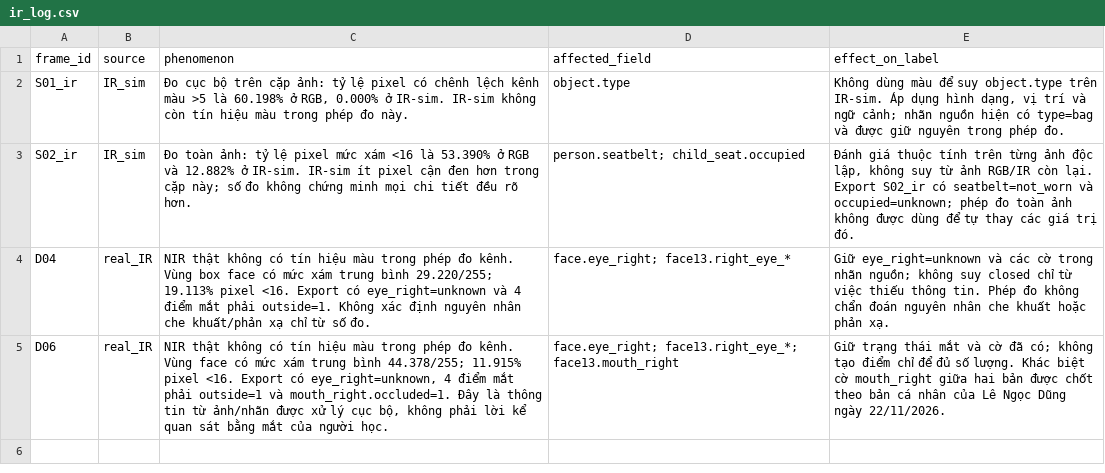
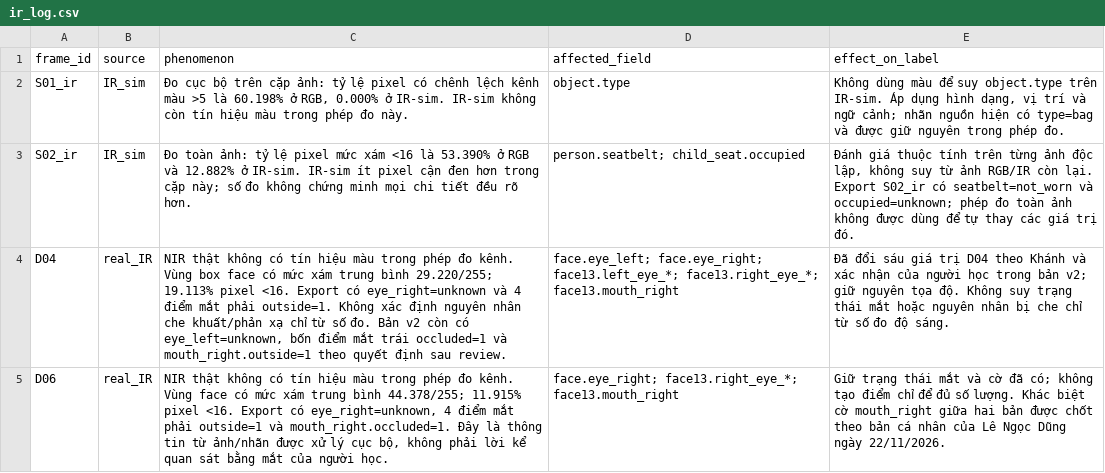
Before and after one commit to bachdungbiu3010-art/K5-L2-Day12-2A202603103-LeNgocDung-DMS-OMS-student, a CSV file: ir_log.csv, drawn as a sheet; the diff names each change by its address in the sheet, - before the commit and + after, or states it on an @@ line.

Commit message:
Apply learner-approved D04 review changes and validate v2

```diff
--- a/ir_log.csv
+++ b/ir_log.csv
-C4 (phenomenon): …số đo.
+C4 (phenomenon): …số đo. Bản v2 còn có eye_left=unknown, bốn điểm mắt trái occluded=1 và mouth_right.outside=1 theo quyết định sau review.
-D4 (affected_field): face.eye_right; face13.right_eye_*
+D4 (affected_field): face.eye_left; face.eye_right; face13.left_eye_*; face13.right_eye_*; face13.mouth_right
-E4 (effect_on_label): Giữ eye_right=unknown và các cờ trong nhãn nguồn; không suy closed chỉ từ việc thiếu thông tin. Phép đo không chẩn đoán nguyên nhân che khuất hoặc phản xạ.
+E4 (effect_on_label): Đã đổi sáu giá trị D04 theo Khánh và xác nhận của người học trong bản v2; giữ nguyên tọa độ. Không suy trạng thái mắt hoặc nguyên nhân bị che chỉ từ số đo độ sáng.
```
Also changed, not shown: disagreement_log.csv, 8 other files.
